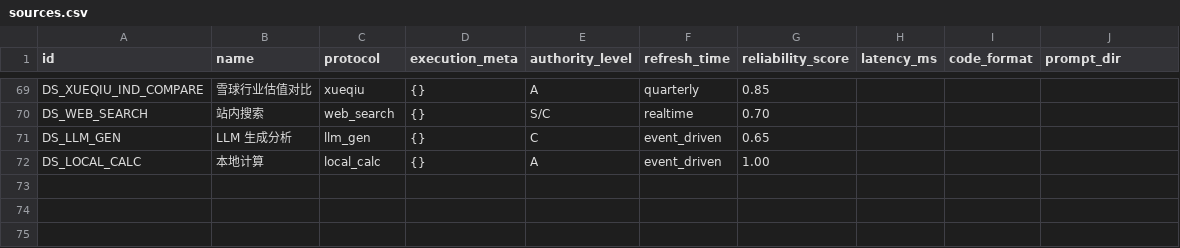
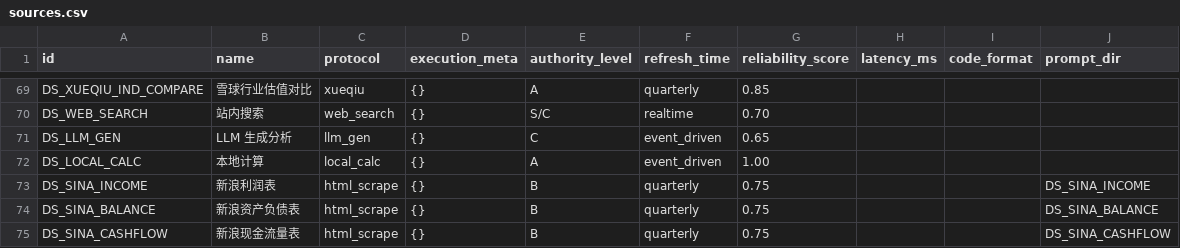
Before and after one commit to ReidZhuang/k-agent_lab, a CSV file: experiments/knowledge_graph/data/sources.csv, drawn as a sheet; only a part is shown, gaps mark what is left out.

```diff
--- a/experiments/knowledge_graph/data/sources.csv
+++ b/experiments/knowledge_graph/data/sources.csv
@@ -72 +72,4 @@ DS_LLM_GEN,LLM 生成分析,llm_gen,{},C,event_driven,0.65,,,
 DS_LOCAL_CALC,本地计算,local_calc,{},A,event_driven,1.00,,,
+DS_SINA_INCOME,新浪利润表,html_scrape,{},B,quarterly,0.75,,,DS_SINA_INCOME
+DS_SINA_BALANCE,新浪资产负债表,html_scrape,{},B,quarterly,0.75,,,DS_SINA_BALANCE
+DS_SINA_CASHFLOW,新浪现金流量表,html_scrape,{},B,quarterly,0.75,,,DS_SINA_CASHFLOW
```
Also changed, not shown: experiments/knowledge_graph/data/fields.csv, 19 other files.
